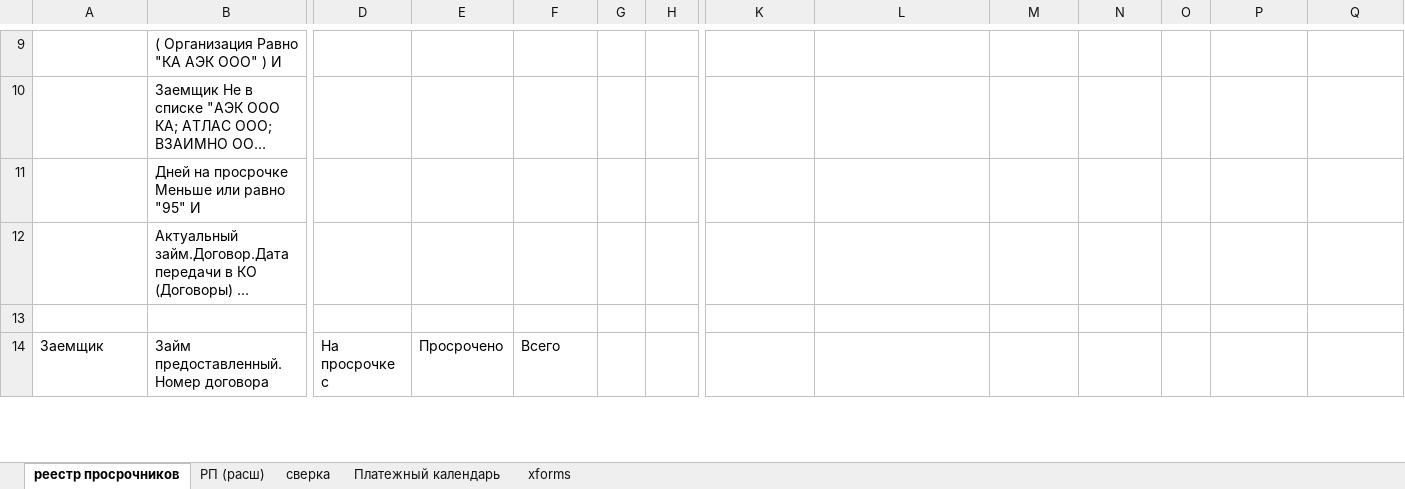
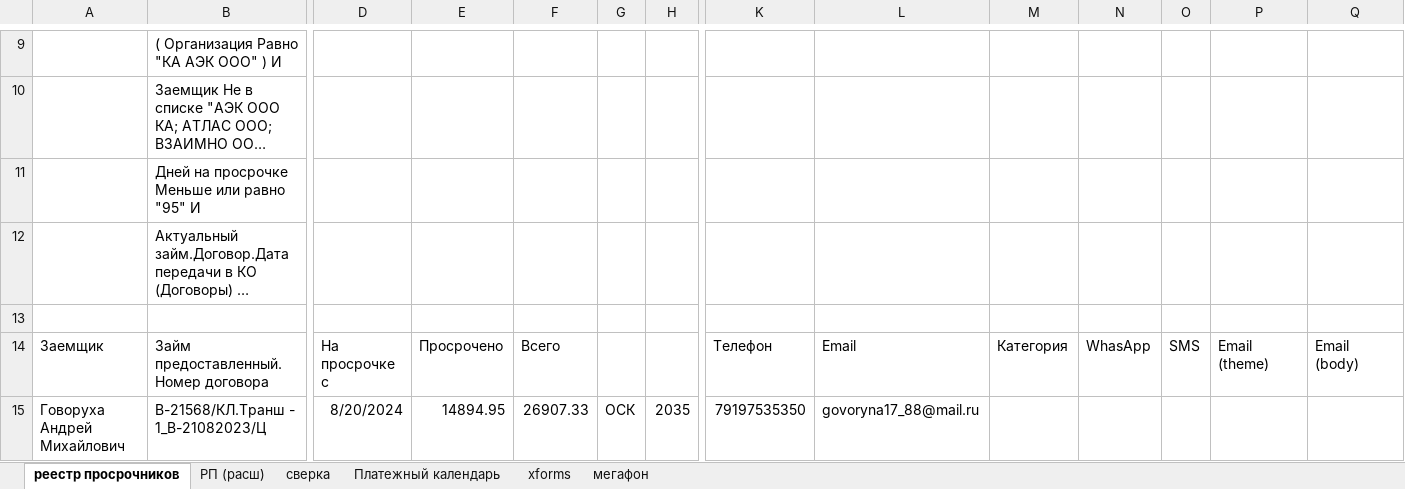
Before and after one commit to VeryAngrykiwi/VBA-he-he-he, an Excel workbook: 1C v1.2.xlsm, sheet реестр просрочников, drawn as a sheet; only a part is shown, gaps mark what is left out; long unchanged cells end in …; values as stored, in another font and other column widths than the file's, no borders; charts and pictures not drawn; rows hold the shown columns only; the diff covers the shown part only; the diff names each change by its address in the sheet, - before the commit and + after, or states it on an @@ line.

```diff
--- a/1C v1.2.xlsm (sheet реестр просрочников)
+++ b/1C v1.2.xlsm (sheet реестр просрочников)
+sheet tab: мегафон
-K14: (empty)
+K14: Телефон
-L14: (empty)
+L14: Email
-M14: (empty)
+M14: Категория
-N14: (empty)
+N14: WhasApp
-O14: (empty)
+O14: SMS
-P14: (empty)
+P14: Email (theme)
-Q14: (empty)
+Q14: Email (body)
+row 15: Говоруха Андрей Михайлович | В-21568/КЛ.Транш - 1_В-21082023/Ц | 8/20/2024 | 14894.95 | 26907.33 | ОСК | 2035 | 79197535350 | govoryna17_88@mail.ru
```
Also changed, not shown: 5 removed rows, 74 edited cells and cell formats elsewhere in this sheet, sheet Платежный календарь, formulas that keep their value, hidden cells, PayMaster v0.8.xlsm, 1 other file.
